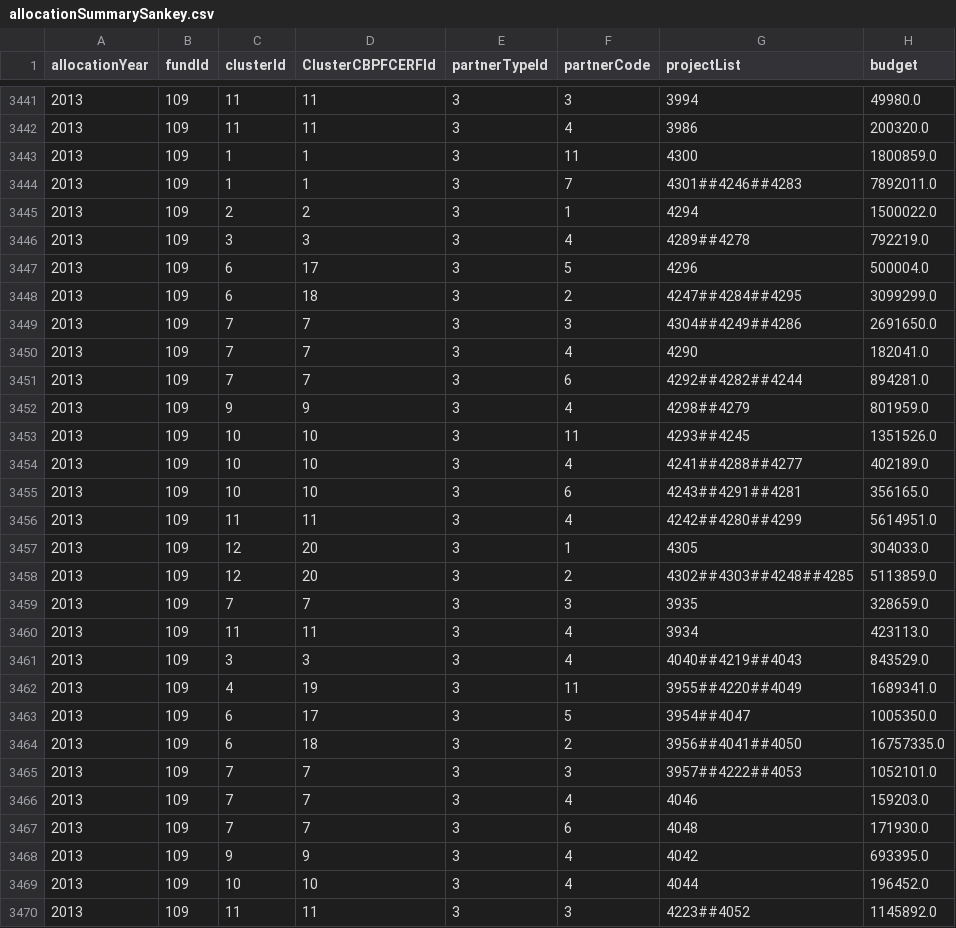
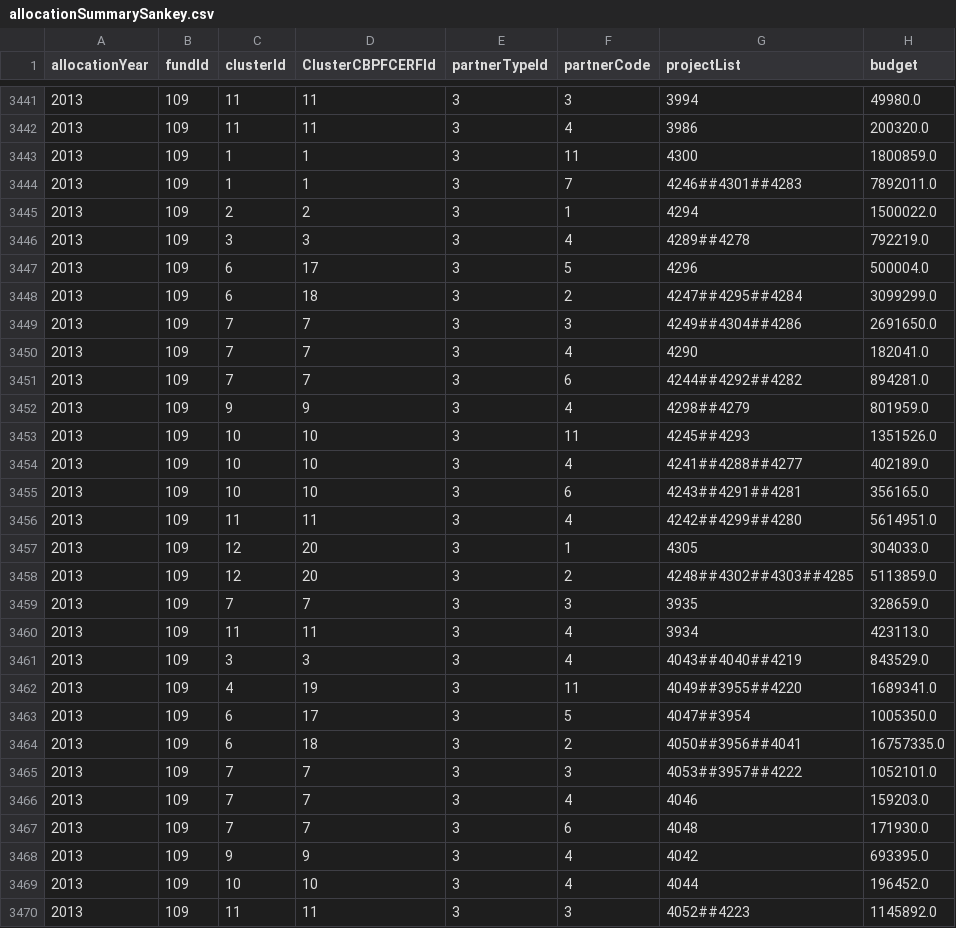
Before and after one commit to CBPFGMS/pfbi-data, a CSV file: allocationSummarySankey.csv, drawn as a sheet; only a part is shown, gaps mark what is left out; the diff covers the shown part only.

```diff
--- a/allocationSummarySankey.csv
+++ b/allocationSummarySankey.csv
@@ -3443,3 +3443,3 @@ allocationYear,fundId,clusterId,ClusterCBPFCERFId,partnerTypeId,partnerCode,proj
 2013,109,1,1,3,11,4300,1800859.0
-2013,109,1,1,3,7,4301##4246##4283,7892011.0
+2013,109,1,1,3,7,4246##4301##4283,7892011.0
 2013,109,2,2,3,1,4294,1500022.0
@@ -3447,20 +3447,20 @@ allocationYear,fundId,clusterId,ClusterCBPFCERFId,partnerTypeId,partnerCode,proj
 2013,109,6,17,3,5,4296,500004.0
-2013,109,6,18,3,2,4247##4284##4295,3099299.0
-2013,109,7,7,3,3,4304##4249##4286,2691650.0
+2013,109,6,18,3,2,4247##4295##4284,3099299.0
+2013,109,7,7,3,3,4249##4304##4286,2691650.0
 2013,109,7,7,3,4,4290,182041.0
-2013,109,7,7,3,6,4292##4282##4244,894281.0
+2013,109,7,7,3,6,4244##4292##4282,894281.0
 2013,109,9,9,3,4,4298##4279,801959.0
-2013,109,10,10,3,11,4293##4245,1351526.0
+2013,109,10,10,3,11,4245##4293,1351526.0
 2013,109,10,10,3,4,4241##4288##4277,402189.0
 2013,109,10,10,3,6,4243##4291##4281,356165.0
-2013,109,11,11,3,4,4242##4280##4299,5614951.0
+2013,109,11,11,3,4,4242##4299##4280,5614951.0
 2013,109,12,20,3,1,4305,304033.0
-2013,109,12,20,3,2,4302##4303##4248##4285,5113859.0
+2013,109,12,20,3,2,4248##4302##4303##4285,5113859.0
 2013,109,7,7,3,3,3935,328659.0
 2013,109,11,11,3,4,3934,423113.0
-2013,109,3,3,3,4,4040##4219##4043,843529.0
-2013,109,4,19,3,11,3955##4220##4049,1689341.0
-2013,109,6,17,3,5,3954##4047,1005350.0
-2013,109,6,18,3,2,3956##4041##4050,16757335.0
-2013,109,7,7,3,3,3957##4222##4053,1052101.0
+2013,109,3,3,3,4,4043##4040##4219,843529.0
+2013,109,4,19,3,11,4049##3955##4220,1689341.0
+2013,109,6,17,3,5,4047##3954,1005350.0
+2013,109,6,18,3,2,4050##3956##4041,16757335.0
+2013,109,7,7,3,3,4053##3957##4222,1052101.0
 2013,109,7,7,3,4,4046,159203.0
@@ -3469,2 +3469,2 @@ allocationYear,fundId,clusterId,ClusterCBPFCERFId,partnerTypeId,partnerCode,proj
 2013,109,10,10,3,4,4044,196452.0
-2013,109,11,11,3,3,4223##4052,1145892.0
+2013,109,11,11,3,3,4052##4223,1145892.0
```
Also changed, not shown: 147 edited cells elsewhere in this file, allocationSummary.csv, cerf/cerf_allocationSummary.csv, 9 other files.
